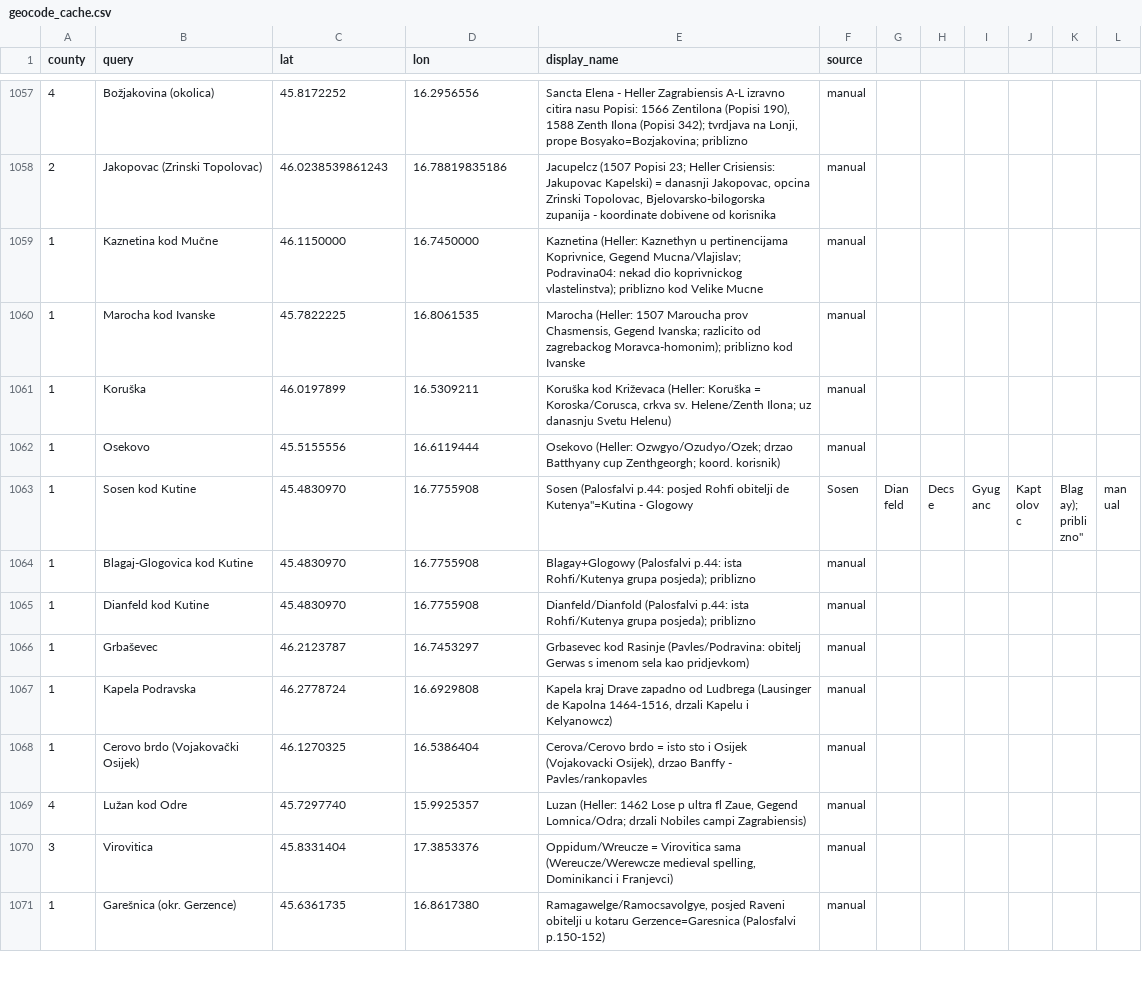
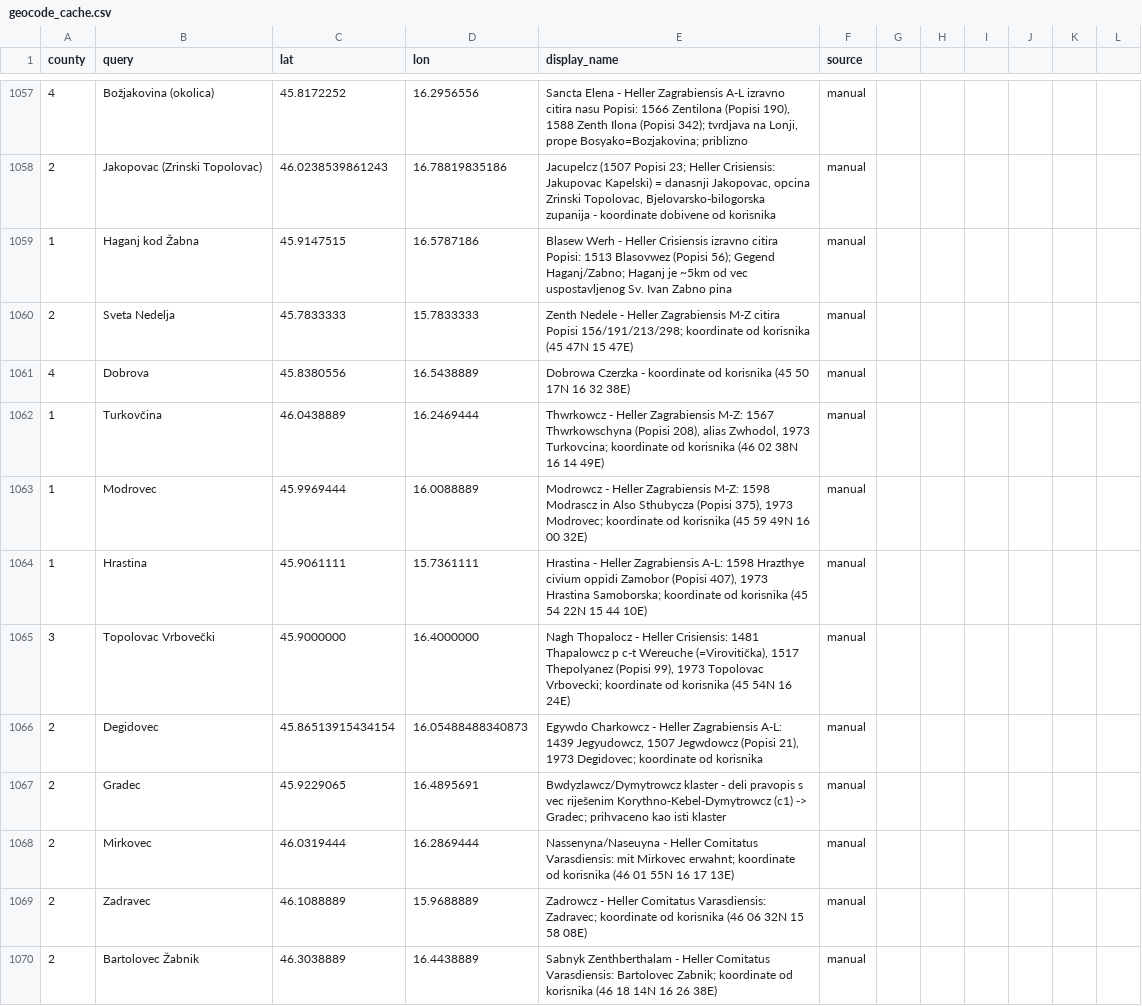
Before and after one commit to tombali/populus-early-modern-croatia, a CSV file: data/manual/geocode_cache.csv, drawn as a sheet; only a part is shown, gaps mark what is left out; the shorter side is filled out with more unchanged rows; the diff covers the shown part only; the diff names each change by its address in the sheet, - before the commit and + after, or states it on an @@ line.

Commit message:
Geolocations in Varaždin county

```diff
--- a/data/manual/geocode_cache.csv
+++ b/data/manual/geocode_cache.csv
+row 1059: 1 | Haganj kod Žabna | 45.9147515 | 16.5787186 | Blasew Werh - Heller Crisiensis izravno citira Popisi: 1513 Blasovwez (Popisi 56); Gegend Haganj/Zabno; Haganj je ~5km od vec uspostavljenog Sv. Ivan Zabno pina | manual
+row 1060: 2 | Sveta Nedelja | 45.7833333 | 15.7833333 | Zenth Nedele - Heller Zagrabiensis M-Z citira Popisi 156/191/213/298; koordinate od korisnika (45 47N 15 47E) | manual
+row 1061: 4 | Dobrova | 45.8380556 | 16.5438889 | Dobrowa Czerzka - koordinate od korisnika (45 50 17N 16 32 38E) | manual
+row 1062: 1 | Turkovčina | 46.0438889 | 16.2469444 | Thwrkowcz - Heller Zagrabiensis M-Z: 1567 Thwrkowschyna (Popisi 208), alias Zwhodol, 1973 Turkovcina; koordinate od korisnika (46 02 38N 16 14 49E) | manual
+row 1063: 1 | Modrovec | 45.9969444 | 16.0088889 | Modrowcz - Heller Zagrabiensis M-Z: 1598 Modrascz in Also Sthubycza (Popisi 375), 1973 Modrovec; koordinate od korisnika (45 59 49N 16 00 32E) | manual
+row 1064: 1 | Hrastina | 45.9061111 | 15.7361111 | Hrastina - Heller Zagrabiensis A-L: 1598 Hrazthye civium oppidi Zamobor (Popisi 407), 1973 Hrastina Samoborska; koordinate od korisnika (45 54 22N 15 44 10E) | manual
+row 1065: 3 | Topolovac Vrbovečki | 45.9000000 | 16.4000000 | Nagh Thopalocz - Heller Crisiensis: 1481 Thapalowcz p c-t Wereuche (=Virovitička), 1517 Thepolyanez (Popisi 99), 1973 Topolovac Vrbovecki; koordinate od korisnika (45 54N 16 24E) | manual
+row 1066: 2 | Degidovec | 45.86513915434154 | 16.05488488340873 | Egywdo Charkowcz - Heller Zagrabiensis A-L: 1439 Jegyudowcz, 1507 Jegwdowcz (Popisi 21), 1973 Degidovec; koordinate od korisnika | manual
+row 1067: 2 | Gradec | 45.9229065 | 16.4895691 | Bwdyzlawcz/Dymytrowcz klaster - deli pravopis s vec riješenim Korythno-Kebel-Dymytrowcz (c1) -> Gradec; prihvaceno kao isti klaster | manual
+row 1068: 2 | Mirkovec | 46.0319444 | 16.2869444 | Nassenyna/Naseuyna - Heller Comitatus Varasdiensis: mit Mirkovec erwahnt; koordinate od korisnika (46 01 55N 16 17 13E) | manual
+row 1069: 2 | Zadravec | 46.1088889 | 15.9688889 | Zadrowcz - Heller Comitatus Varasdiensis: Zadravec; koordinate od korisnika (46 06 32N 15 58 08E) | manual
+row 1070: 2 | Bartolovec Žabnik | 46.3038889 | 16.4438889 | Sabnyk Zenthberthalam - Heller Comitatus Varasdiensis: Bartolovec Zabnik; koordinate od korisnika (46 18 14N 16 26 38E) | manual
```
Also changed, not shown: 12 added rows elsewhere in this file, data/clean/place_authority.csv, data/clean/place_crosswalk.csv, 3 other files.
